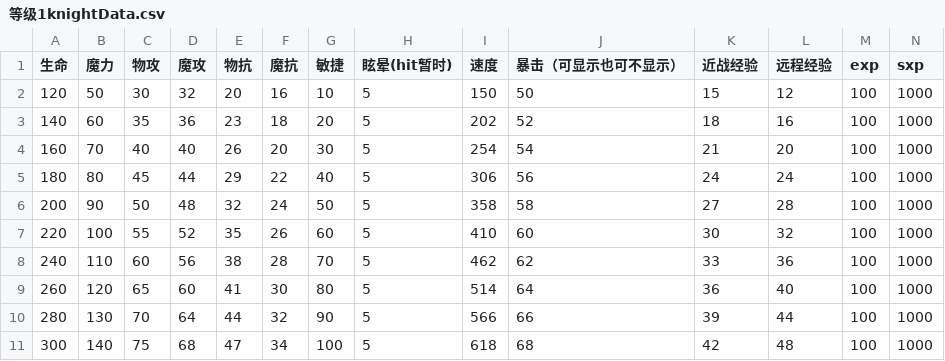
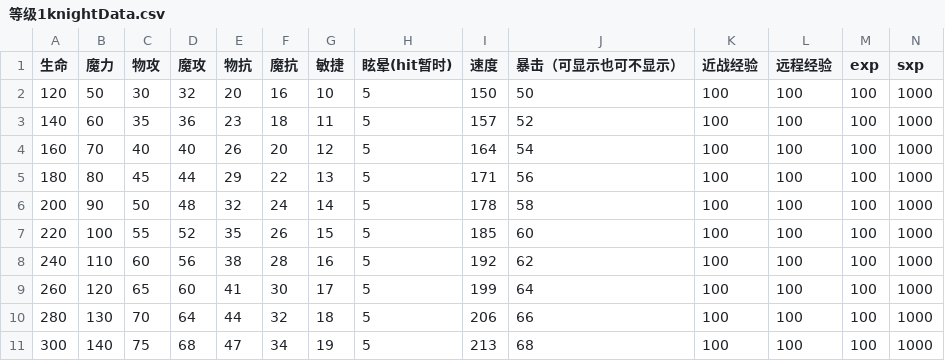
Before and after one commit to ClarkWard711/DataTestingDemo, a CSV file: Assets/Scripts/Data/Files/等级1knightData.csv, drawn as a sheet.

```diff
--- a/Assets/Scripts/Data/Files/等级1knightData.csv
+++ b/Assets/Scripts/Data/Files/等级1knightData.csv
@@ -1,11 +1,11 @@
 生命,魔力,物攻,魔攻,物抗,魔抗,敏捷,眩晕(hit暂时),速度,暴击（可显示也可不显示）,近战经验,远程经验,exp,sxp
-120,50,30,32,20,16,10,5,150,50,15,12,100,1000
-140,60,35,36,23,18,20,5,202,52,18,16,100,1000
-160,70,40,40,26,20,30,5,254,54,21,20,100,1000
-180,80,45,44,29,22,40,5,306,56,24,24,100,1000
-200,90,50,48,32,24,50,5,358,58,27,28,100,1000
-220,100,55,52,35,26,60,5,410,60,30,32,100,1000
-240,110,60,56,38,28,70,5,462,62,33,36,100,1000
-260,120,65,60,41,30,80,5,514,64,36,40,100,1000
-280,130,70,64,44,32,90,5,566,66,39,44,100,1000
-300,140,75,68,47,34,100,5,618,68,42,48,100,1000
+120,50,30,32,20,16,10,5,150,50,100,100,100,1000
+140,60,35,36,23,18,11,5,157,52,100,100,100,1000
+160,70,40,40,26,20,12,5,164,54,100,100,100,1000
+180,80,45,44,29,22,13,5,171,56,100,100,100,1000
+200,90,50,48,32,24,14,5,178,58,100,100,100,1000
+220,100,55,52,35,26,15,5,185,60,100,100,100,1000
+240,110,60,56,38,28,16,5,192,62,100,100,100,1000
+260,120,65,60,41,30,17,5,199,64,100,100,100,1000
+280,130,70,64,44,32,18,5,206,66,100,100,100,1000
+300,140,75,68,47,34,19,5,213,68,100,100,100,1000
```
Also changed, not shown: 10 other files.
